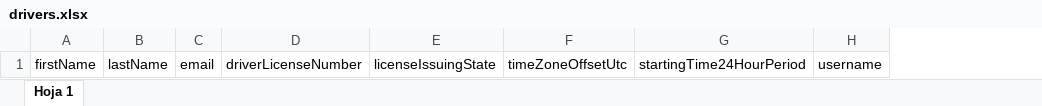
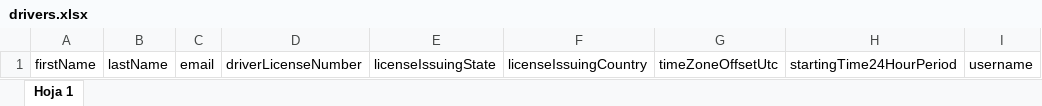
Before and after one commit to diegobarriga/tranxito_web, an Excel workbook: public/templates/drivers.xlsx, sheet Hoja 1, drawn as a sheet; only a part is shown; values as stored, in another font and other column widths than the file's, no borders; charts and pictures not drawn; the diff names each change by its address in the sheet, - before the commit and + after, or states it on an @@ line.

Commit message:
templates added

```diff
--- a/public/templates/drivers.xlsx (sheet Hoja 1)
+++ b/public/templates/drivers.xlsx (sheet Hoja 1)
+column F, row 1: licenseIssuingCountry
```
Also changed, not shown: charts or pictures, 2 other files.
